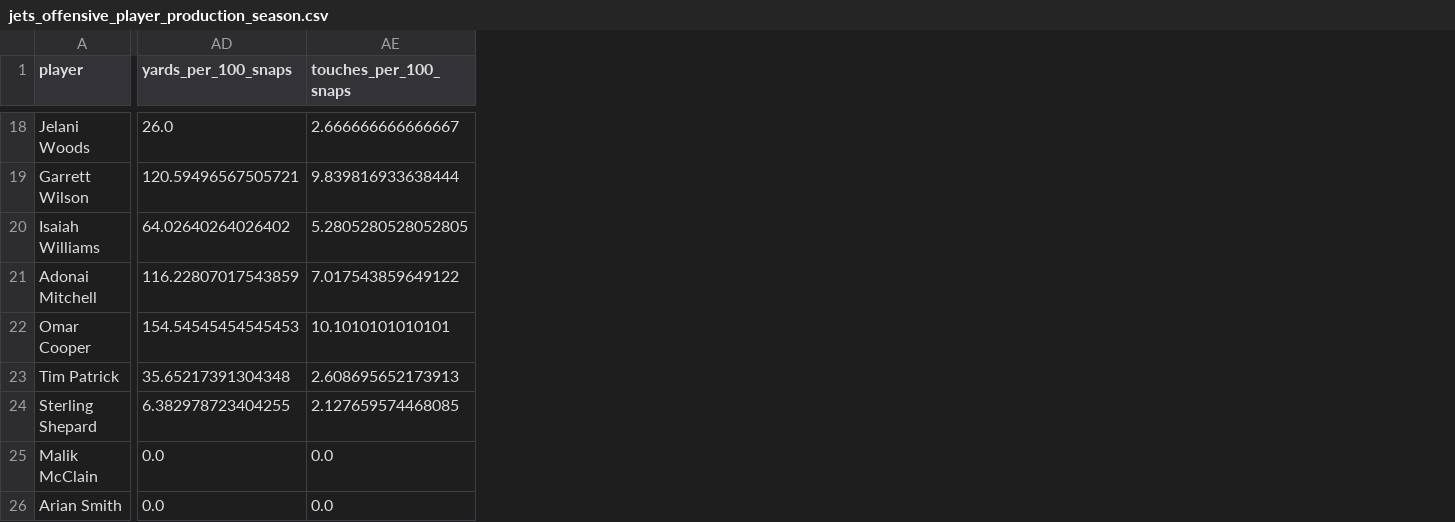
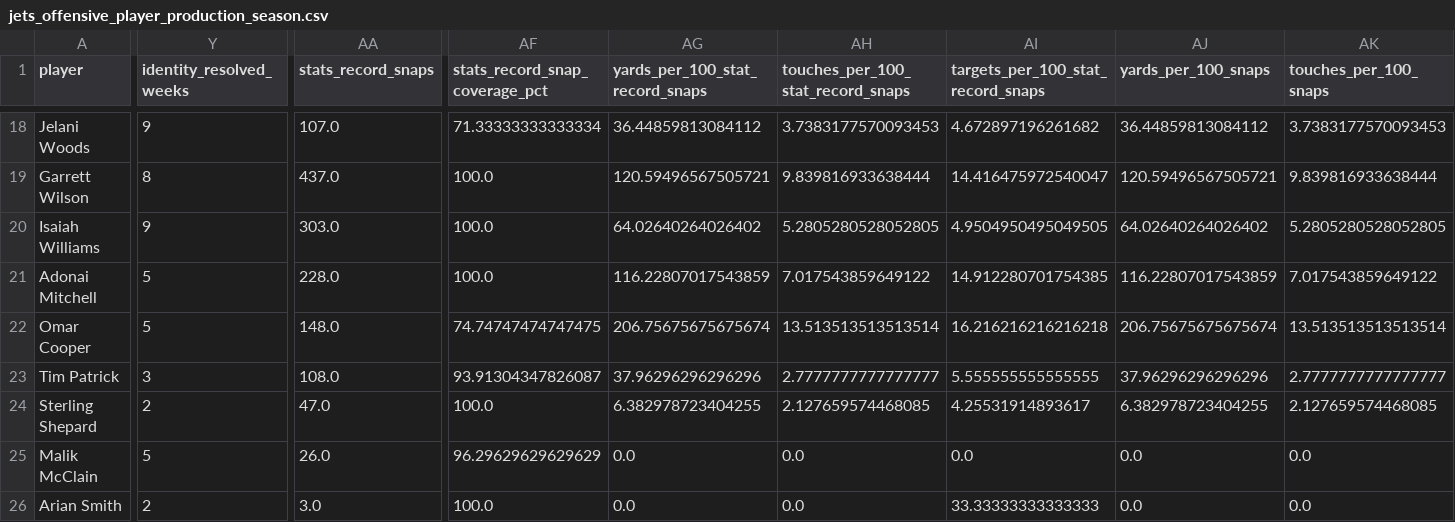
Before and after one commit to Fixedwing801/jets-performance-dashboard-2026, a CSV file: data/jets_offensive_player_production_season.csv, drawn as a sheet; only a part is shown, gaps mark what is left out; addresses are those after the commit; the diff covers the shown part only; the diff names each change by its address in the sheet, - before the commit and + after, or states it on an @@ line.

```diff
--- a/data/jets_offensive_player_production_season.csv
+++ b/data/jets_offensive_player_production_season.csv
+column Y (identity_resolved_weeks), rows 18-26: 9 | 8 | 9 | 5 | 5 | 3 | 2 | 5 | 2
+column AA (stats_record_snaps), rows 18-26: 107.0 | 437.0 | 303.0 | 228.0 | 148.0 | 108.0 | 47.0 | 26.0 | 3.0
+column AF (stats_record_snap_coverage_pct), rows 18-26: 71.33333333333334 | 100.0 | 100.0 | 100.0 | 74.74747474747475 | 93.91304347826087 | 100.0 | 96.29629629629629 | 100.0
+column AG (yards_per_100_stat_record_snaps), rows 18-26: 36.44859813084112 | 120.59496567505721 | 64.02640264026402 | 116.22807017543859 | 206.75675675675674 | 37.96296296296296 | 6.382978723404255 | 0.0 | 0.0
+column AH, row 1: touches_per_100_stat_record_snaps; rows 18-26: 3.7383177570093453 | 9.839816933638444 | 5.2805280528052805 | 7.017543859649122 | 13.513513513513514 | 2.7777777777777777 | 2.127659574468085 | 0.0 | 0.0
+column AI, row 1: targets_per_100_stat_record_snaps; rows 18-26: 4.672897196261682 | 14.416475972540047 | 4.9504950495049505 | 14.912280701754385 | 16.216216216216218 | 5.555555555555555 | 4.25531914893617 | 0.0 | 33.33333333333333
-AJ18 (yards_per_100_snaps): 26.0
+AJ18 (yards_per_100_snaps): 36.44859813084112
-AK18 (touches_per_100_snaps): 2.666666666666667
+AK18 (touches_per_100_snaps): 3.7383177570093453
-AJ22 (yards_per_100_snaps): 154.54545454545453
+AJ22 (yards_per_100_snaps): 206.75675675675674
-AK22 (touches_per_100_snaps): 10.1010101010101
+AK22 (touches_per_100_snaps): 13.513513513513514
-AJ23 (yards_per_100_snaps): 35.65217391304348
+AJ23 (yards_per_100_snaps): 37.96296296296296
-AK23 (touches_per_100_snaps): 2.608695652173913
+AK23 (touches_per_100_snaps): 2.7777777777777777
```
Also changed, not shown: 58 edited cells elsewhere in this file, data/jets_defensive_player_production.csv, data/jets_defensive_player_production_season.csv, 17 other files.
